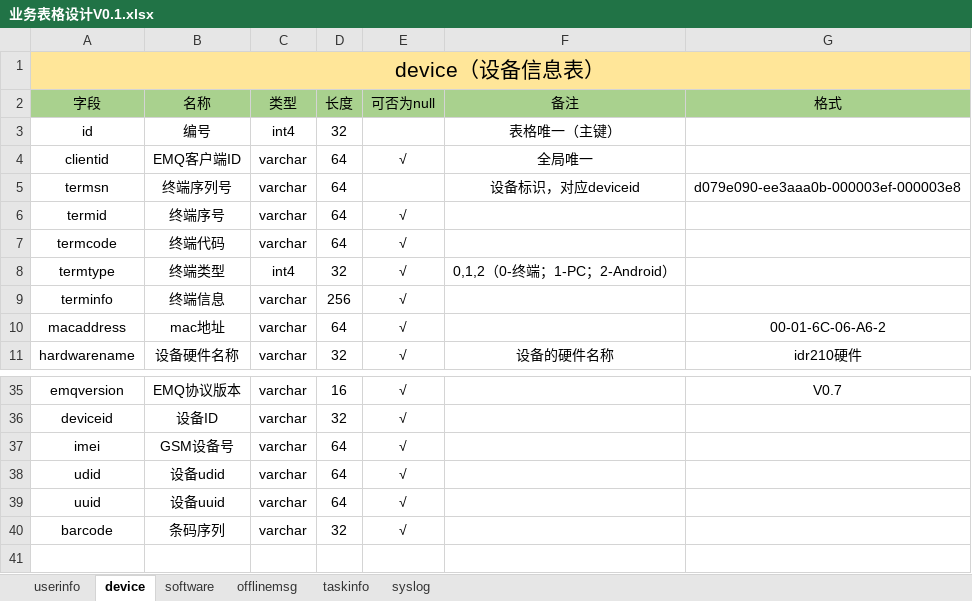
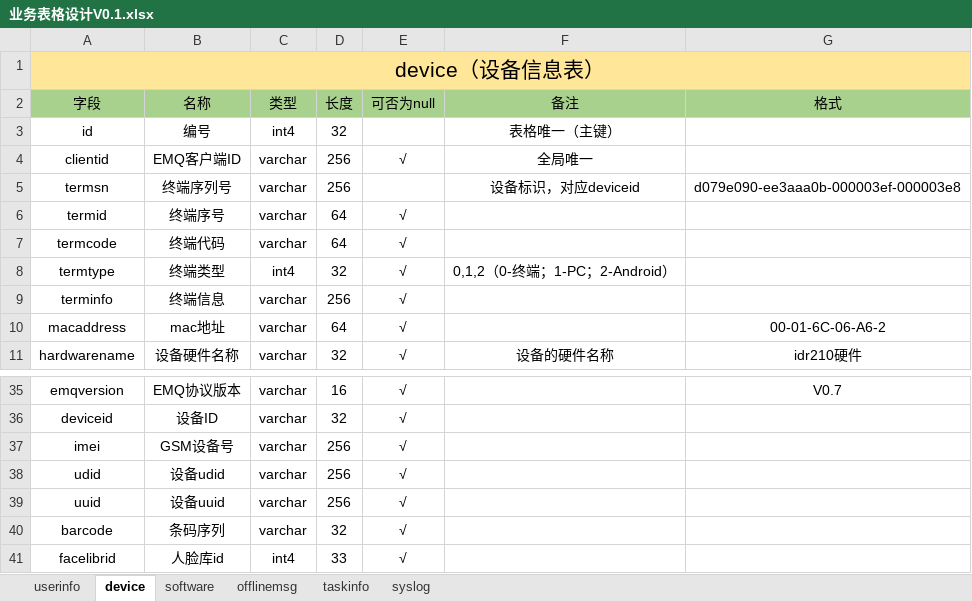
Before and after one commit to cocfire/Docs, an Excel workbook: 业务表格设计V0.1.xlsx, sheet device, drawn as a sheet; only a part is shown, gaps mark what is left out; values as stored, in another font and other column widths than the file's, no borders; the diff names each change by its address in the sheet, - before the commit and + after, or states it on an @@ line.

```diff
--- a/业务表格设计V0.1.xlsx (sheet device)
+++ b/业务表格设计V0.1.xlsx (sheet device)
-D4:D5 (长度): 64
+D4:D5 (长度): 256
-D37:D39 (长度): 64
+D37:D39 (长度): 256
+row 41: facelibrid | 人脸库id | int4 | 33 | √
```
Also changed, not shown: sheet offlinemsg, sheet syslog, sheet software, sheet userinfo, 5 other files.
